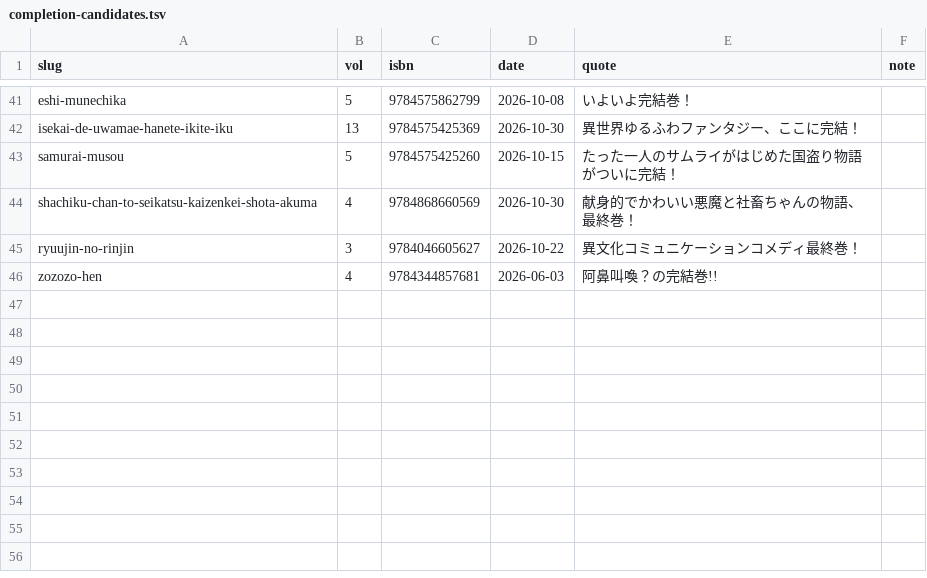
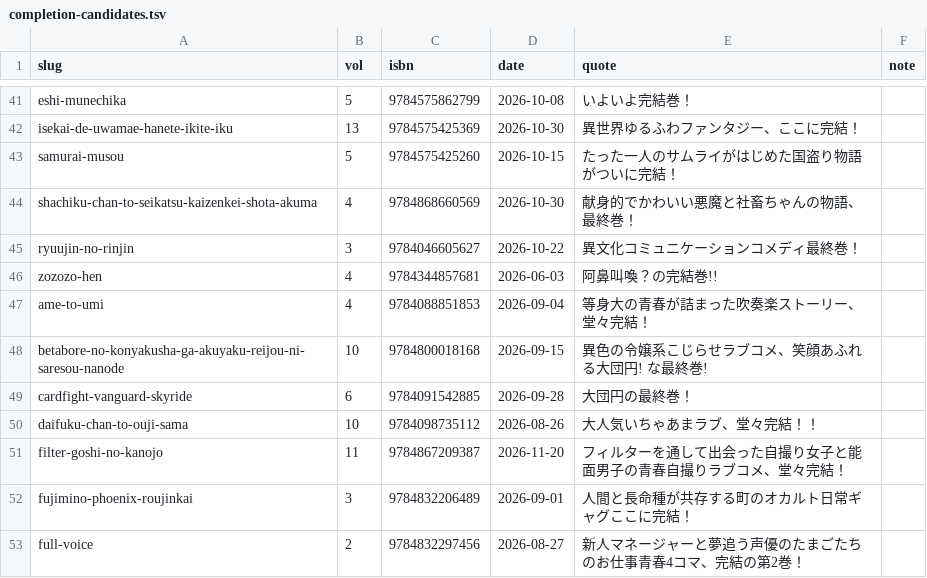
Before and after one commit to shuichi0725-cmyk/MANGAL, a TSV file: docs/production-diagnostics/completion-candidates.tsv, drawn as a sheet; only a part is shown, gaps mark what is left out; the diff names each change by its address in the sheet, - before the commit and + after, or states it on an @@ line.

```diff
--- a/docs/production-diagnostics/completion-candidates.tsv
+++ b/docs/production-diagnostics/completion-candidates.tsv
+row 47: ame-to-umi | 4 | 9784088851853 | 2026-09-04 | 等身大の青春が詰まった吹奏楽ストーリー、堂々完結！
+row 48: betabore-no-konyakusha-ga-akuyaku-reijou-ni-saresou-nanode | 10 | 9784800018168 | 2026-09-15 | 異色の令嬢系こじらせラブコメ、笑顔あふれる大団円! な最終巻!
+row 49: cardfight-vanguard-skyride | 6 | 9784091542885 | 2026-09-28 | 大団円の最終巻！
+row 50: daifuku-chan-to-ouji-sama | 10 | 9784098735112 | 2026-08-26 | 大人気いちゃあまラブ、堂々完結！！
+row 51: filter-goshi-no-kanojo | 11 | 9784867209387 | 2026-11-20 | フィルターを通して出会った自撮り女子と能面男子の青春自撮りラブコメ、堂々完結！
+row 52: fujimino-phoenix-roujinkai | 3 | 9784832206489 | 2026-09-01 | 人間と長命種が共存する町のオカルト日常ギャグここに完結！
+row 53: full-voice | 2 | 9784832297456 | 2026-08-27 | 新人マネージャーと夢追う声優のたまごたちのお仕事青春4コマ、完結の第2巻！
```
